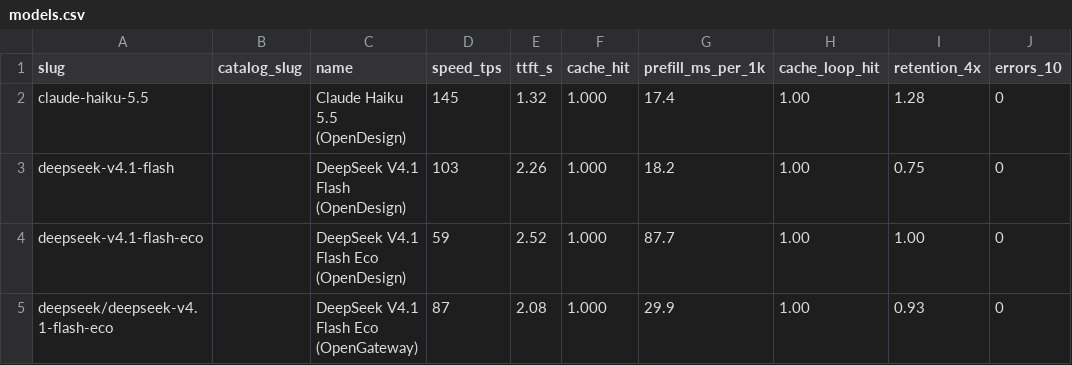
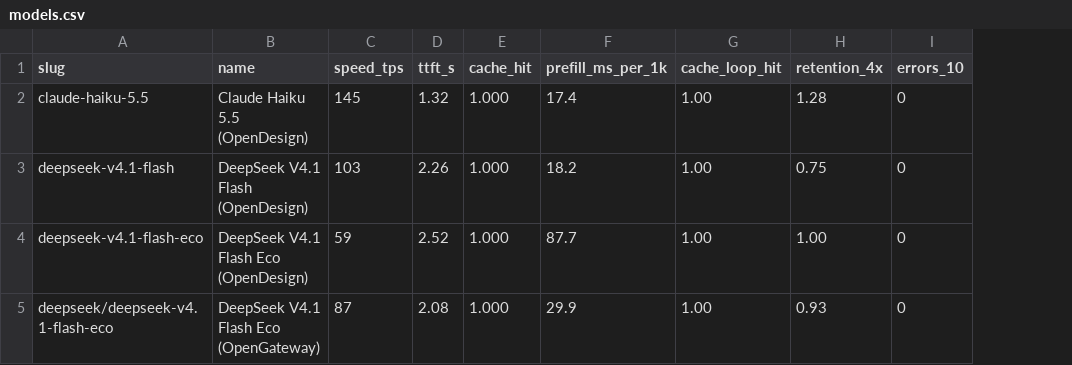
Before and after one commit to jacano/model-bench, a CSV file: models.csv, drawn as a sheet; only a part is shown; the diff names each change by its address in the sheet, - before the commit and + after, or states it on an @@ line.

```diff
--- a/models.csv
+++ b/models.csv
-column B (catalog_slug), empty
```
Also changed, not shown: 3 other files.
